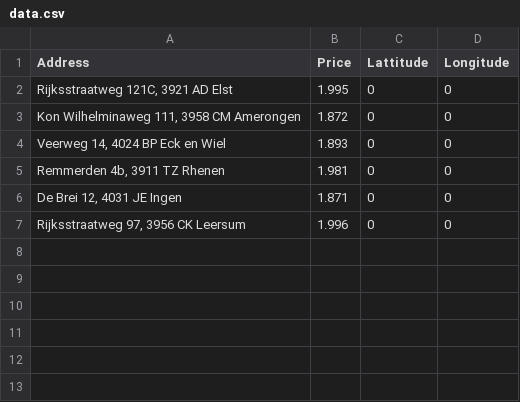
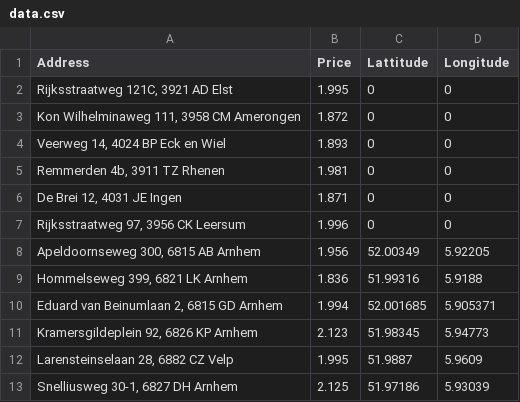
Before and after one commit to Compairifuel/Compairifuel, a CSV file: compairifuel-api/src/main/resources/data.csv, drawn as a sheet.

Commit message:
add csv data from Arnhem to use for testing the prices endpoint

```diff
--- a/compairifuel-api/src/main/resources/data.csv
+++ b/compairifuel-api/src/main/resources/data.csv
@@ -7 +7,7 @@ De Brei 12, 4031 JE Ingen;1.871;0;0
 Rijksstraatweg 97, 3956 CK Leersum;1.996;0;0
+Apeldoornseweg 300, 6815 AB Arnhem;1.956;52.00349;5.92205
+Hommelseweg 399, 6821 LK Arnhem;1.836;51.99316;5.9188
+Eduard van Beinumlaan 2, 6815 GD Arnhem;1.994;52.001685;5.905371
+Kramersgildeplein 92, 6826 KP Arnhem;2.123;51.98345;5.94773
+Larensteinselaan 28, 6882 CZ Velp;1.995;51.9887;5.9609
+Snelliusweg 30-1, 6827 DH Arnhem;2.125;51.97186;5.93039
```
